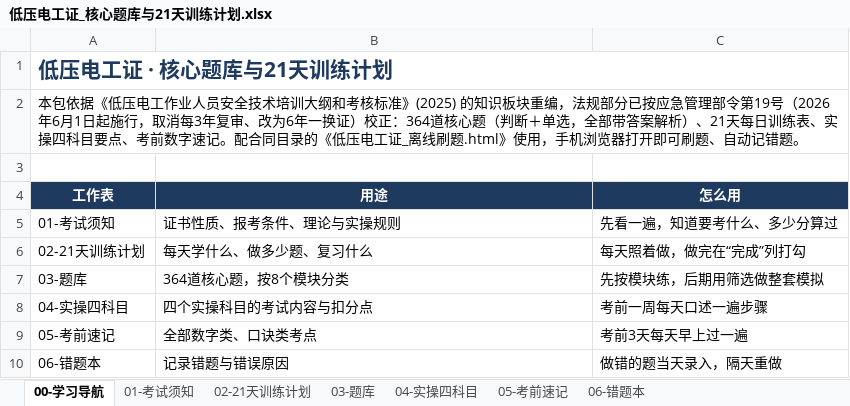
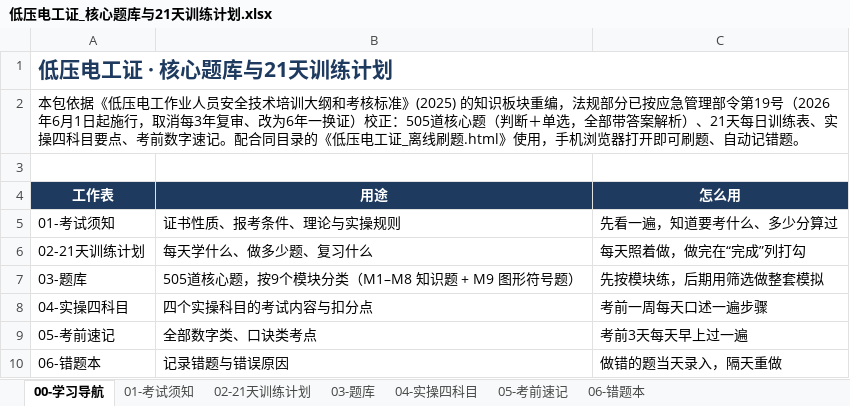
Before and after one commit to SpringRiverC/diandeng, an Excel workbook: 低压电工证_核心题库与21天训练计划.xlsx, sheet 00-学习导航, drawn as a sheet; values as stored, in another font and other column widths than the file's, no borders; the diff names each change by its address in the sheet, - before the commit and + after, or states it on an @@ line.

```diff
--- a/低压电工证_核心题库与21天训练计划.xlsx (sheet 00-学习导航)
+++ b/低压电工证_核心题库与21天训练计划.xlsx (sheet 00-学习导航)
-A2 (工作表): …）校正：364道核心题…
+A2 (工作表): …）校正：505道核心题…
-B7 (用途): 364道核心题，按8个模块分类
+B7 (用途): 505道核心题，按9个模块分类（M1–M8 知识题 + M9 图形符号题）
```
Also changed, not shown: sheet 03-题库, 4 other files.
